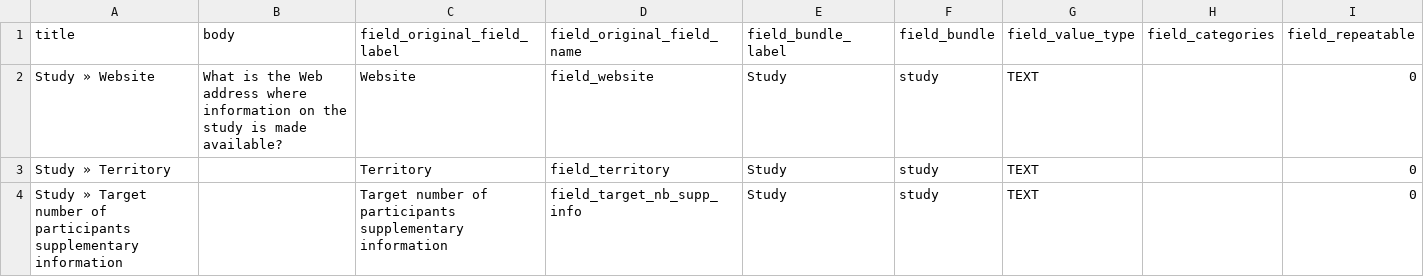
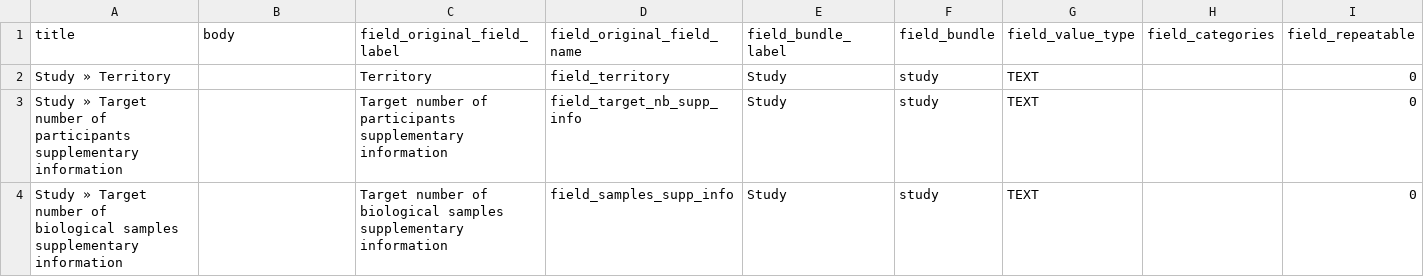
Before and after one commit to obiba/mica, a CSV file: src/main/drupal/profiles/mica_standard/data/field_description_import.csv, drawn as a sheet; only a part is shown; the shorter side is filled out with more unchanged rows.

Commit message:
Remove website

```diff
--- a/src/main/drupal/profiles/mica_standard/data/field_description_import.csv
+++ b/src/main/drupal/profiles/mica_standard/data/field_description_import.csv
@@ -1,3 +1,2 @@
 "title";"body";"field_original_field_label";"field_original_field_name";"field_bundle_label";"field_bundle";"field_value_type";"field_categories";"field_repeatable"
-"Study » Website";"What is the Web address where information on the study is made available?";"Website";"field_website";"Study";"study";"TEXT";"";"0"
 "Study » Territory";"";"Territory";"field_territory";"Study";"study";"TEXT";"";"0"
```
